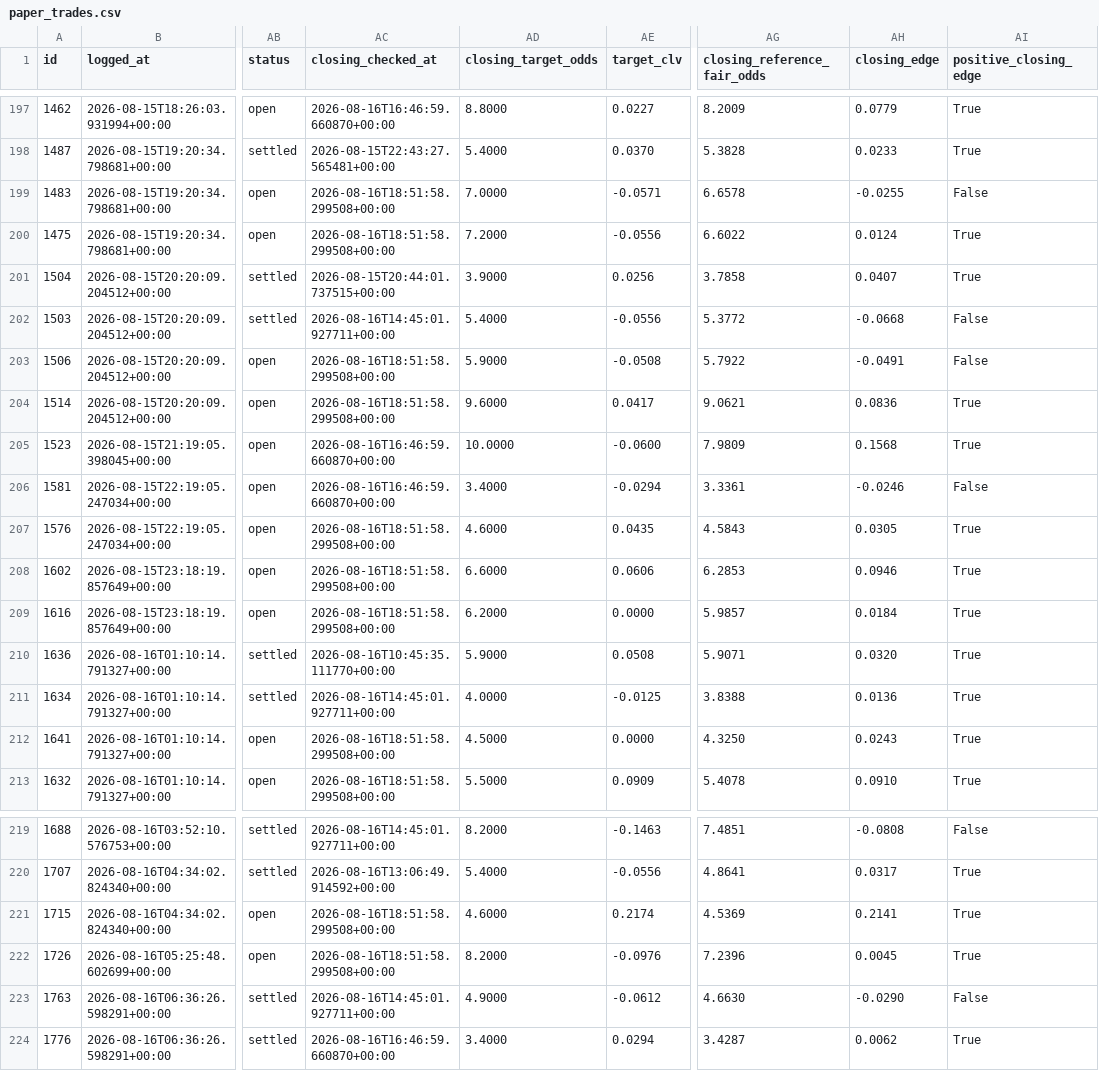
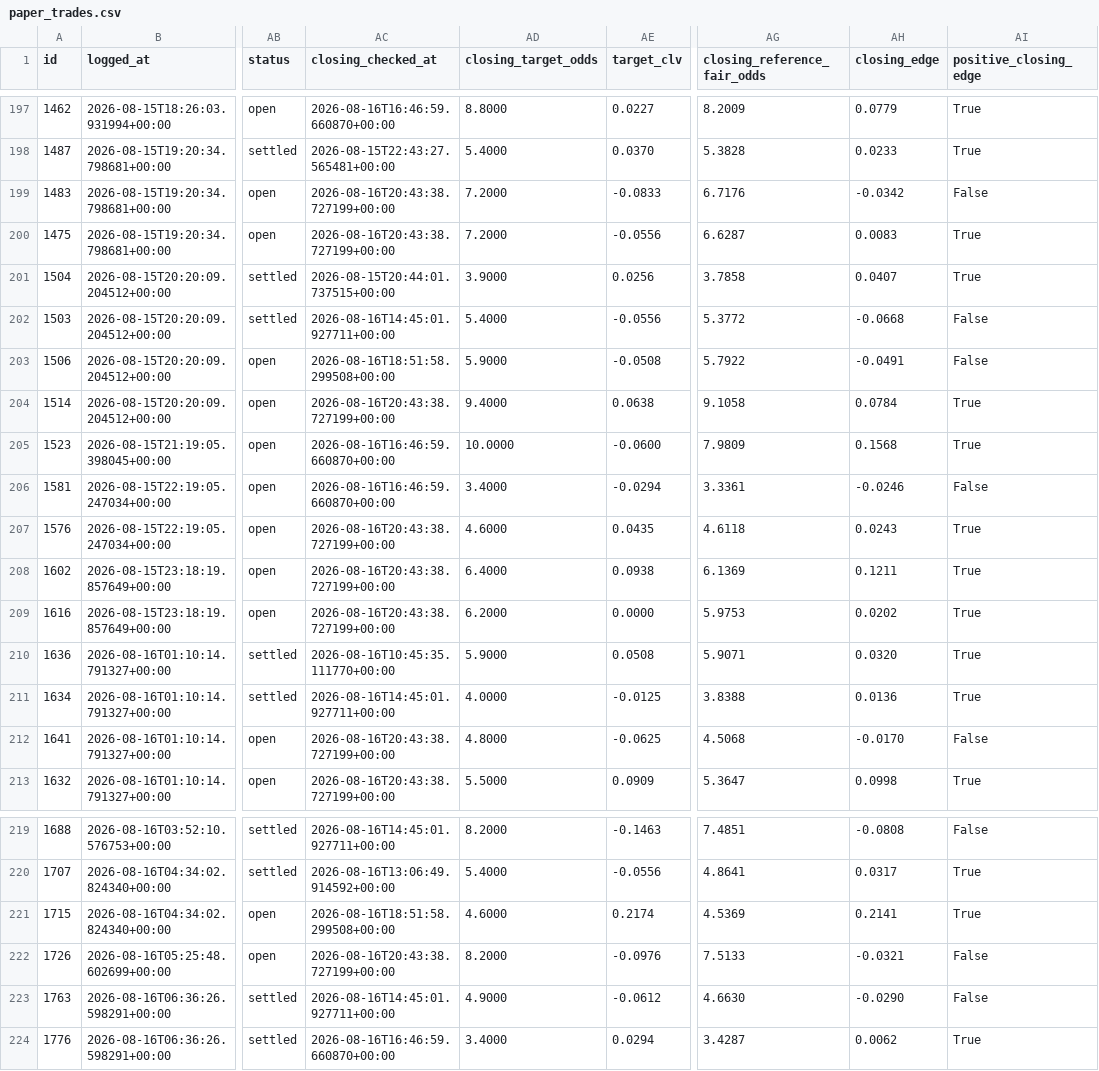
Before and after one commit to KamvysisPuzzles/sports-stat-arb, a CSV file: data/paper_trades.csv, drawn as a sheet; only a part is shown, gaps mark what is left out; the diff covers the shown part only; the diff names each change by its address in the sheet, - before the commit and + after, or states it on an @@ line.

```diff
--- a/data/paper_trades.csv
+++ b/data/paper_trades.csv
-AC199:AC200 (closing_checked_at): 2026-08-16T18:51:58.299508+00:00
+AC199:AC200 (closing_checked_at): 2026-08-16T20:43:38.727199+00:00
-AD199 (closing_target_odds): 7.0000
+AD199 (closing_target_odds): 7.2000
-AE199 (target_clv): -0.0571
+AE199 (target_clv): -0.0833
-AG199 (closing_reference_fair_odds): 6.6578
+AG199 (closing_reference_fair_odds): 6.7176
-AH199 (closing_edge): -0.0255
+AH199 (closing_edge): -0.0342
-AG200 (closing_reference_fair_odds): 6.6022
+AG200 (closing_reference_fair_odds): 6.6287
-AH200 (closing_edge): 0.0124
+AH200 (closing_edge): 0.0083
-AC204 (closing_checked_at): 2026-08-16T18:51:58.299508+00:00
+AC204 (closing_checked_at): 2026-08-16T20:43:38.727199+00:00
-AD204 (closing_target_odds): 9.6000
+AD204 (closing_target_odds): 9.4000
-AE204 (target_clv): 0.0417
+AE204 (target_clv): 0.0638
-AG204 (closing_reference_fair_odds): 9.0621
+AG204 (closing_reference_fair_odds): 9.1058
-AH204 (closing_edge): 0.0836
+AH204 (closing_edge): 0.0784
-AC207:AC209 (closing_checked_at): 2026-08-16T18:51:58.299508+00:00
+AC207:AC209 (closing_checked_at): 2026-08-16T20:43:38.727199+00:00
-AG207 (closing_reference_fair_odds): 4.5843
+AG207 (closing_reference_fair_odds): 4.6118
-AH207 (closing_edge): 0.0305
+AH207 (closing_edge): 0.0243
-AD208 (closing_target_odds): 6.6000
+AD208 (closing_target_odds): 6.4000
-AE208 (target_clv): 0.0606
+AE208 (target_clv): 0.0938
-AG208 (closing_reference_fair_odds): 6.2853
+AG208 (closing_reference_fair_odds): 6.1369
-AH208 (closing_edge): 0.0946
+AH208 (closing_edge): 0.1211
-AG209 (closing_reference_fair_odds): 5.9857
+AG209 (closing_reference_fair_odds): 5.9753
-AH209 (closing_edge): 0.0184
+AH209 (closing_edge): 0.0202
-AC212:AC213 (closing_checked_at): 2026-08-16T18:51:58.299508+00:00
+AC212:AC213 (closing_checked_at): 2026-08-16T20:43:38.727199+00:00
-AD212 (closing_target_odds): 4.5000
+AD212 (closing_target_odds): 4.8000
-AE212 (target_clv): 0.0000
+AE212 (target_clv): -0.0625
-AG212 (closing_reference_fair_odds): 4.3250
+AG212 (closing_reference_fair_odds): 4.5068
-AH212 (closing_edge): 0.0243
+AH212 (closing_edge): -0.0170
-AI212 (positive_closing_edge): True
+AI212 (positive_closing_edge): False
-AG213 (closing_reference_fair_odds): 5.4078
+AG213 (closing_reference_fair_odds): 5.3647
-AH213 (closing_edge): 0.0910
+AH213 (closing_edge): 0.0998
-AC222 (closing_checked_at): 2026-08-16T18:51:58.299508+00:00
+AC222 (closing_checked_at): 2026-08-16T20:43:38.727199+00:00
-AG222 (closing_reference_fair_odds): 7.2396
+AG222 (closing_reference_fair_odds): 7.5133
-AH222 (closing_edge): 0.0045
+AH222 (closing_edge): -0.0321
-AI222 (positive_closing_edge): True
+AI222 (positive_closing_edge): False
```
Also changed, not shown: 84 edited cells elsewhere in this file, 2 other files.
